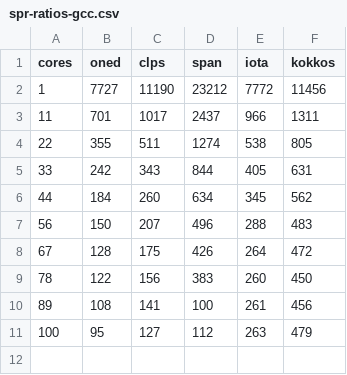
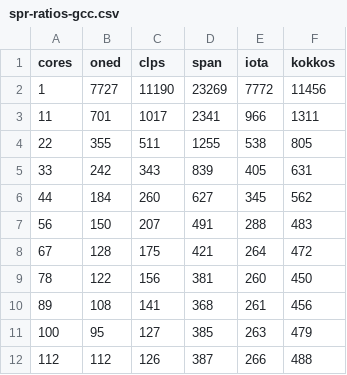
Before and after one commit to VictorEijkhout/diff2d_benchmark, a CSV file: writing/plots/spr-ratios-gcc.csv, drawn as a sheet.

```diff
--- a/writing/plots/spr-ratios-gcc.csv
+++ b/writing/plots/spr-ratios-gcc.csv
@@ -1,11 +1,12 @@
 cores, oned, clps, span, iota, kokkos,
-1, 7727, 11190, 23212, 7772, 11456,
-11, 701, 1017, 2437, 966, 1311,
-22, 355, 511, 1274, 538, 805,
-33, 242, 343, 844, 405, 631,
-44, 184, 260, 634, 345, 562,
-56, 150, 207, 496, 288, 483,
-67, 128, 175, 426, 264, 472,
-78, 122, 156, 383, 260, 450,
-89, 108, 141, 100, 261, 456,
-100, 95, 127, 112, 263, 479,
+1, 7727, 11190, 23269, 7772, 11456,
+11, 701, 1017, 2341, 966, 1311,
+22, 355, 511, 1255, 538, 805,
+33, 242, 343, 839, 405, 631,
+44, 184, 260, 627, 345, 562,
+56, 150, 207, 491, 288, 483,
+67, 128, 175, 421, 264, 472,
+78, 122, 156, 381, 260, 450,
+89, 108, 141, 368, 261, 456,
+100, 95, 127, 385, 263, 479,
+112, 112, 126, 387, 266, 488,
```
Also changed, not shown: writing/plots/spr-ratios-gcc-rat.csv, 9 other files.
